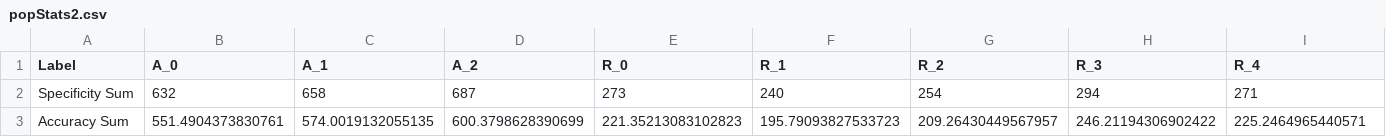
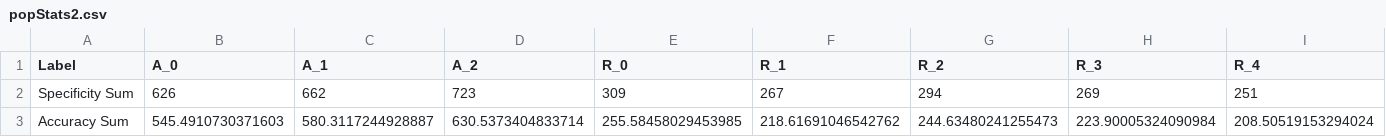
Before and after one commit to robertfrankzhang/scikit-eLCSPerformanceTests, a CSV file: defaultExportDir/popStats2.csv, drawn as a sheet; only a part is shown; the diff covers the shown part only; the diff names each change by its address in the sheet, - before the commit and + after, or states it on an @@ line.

```diff
--- a/defaultExportDir/popStats2.csv
+++ b/defaultExportDir/popStats2.csv
-B2 (A_0): 632
+B2 (A_0): 626
-C2 (A_1): 658
+C2 (A_1): 662
-D2 (A_2): 687
+D2 (A_2): 723
-E2 (R_0): 273
+E2 (R_0): 309
-F2 (R_1): 240
+F2 (R_1): 267
-G2 (R_2): 254
+G2 (R_2): 294
-H2 (R_3): 294
+H2 (R_3): 269
-I2 (R_4): 271
+I2 (R_4): 251
-B3 (A_0): 551.4904373830761
+B3 (A_0): 545.4910730371603
-C3 (A_1): 574.0019132055135
+C3 (A_1): 580.3117244928887
-D3 (A_2): 600.3798628390699
+D3 (A_2): 630.5373404833714
-E3 (R_0): 221.35213083102823
+E3 (R_0): 255.58458029453985
-F3 (R_1): 195.79093827533723
+F3 (R_1): 218.61691046542762
-G3 (R_2): 209.26430449567957
+G3 (R_2): 244.63480241255473
-H3 (R_3): 246.21194306902422
+H3 (R_3): 223.90005324090984
-I3 (R_4): 225.2464965440571
+I3 (R_4): 208.50519153294024
```
Also changed, not shown: 6 edited cells elsewhere in this file, defaultExportDir/fileRulePopulation.csv, defaultExportDir/iterationData.csv, 2 other files.
